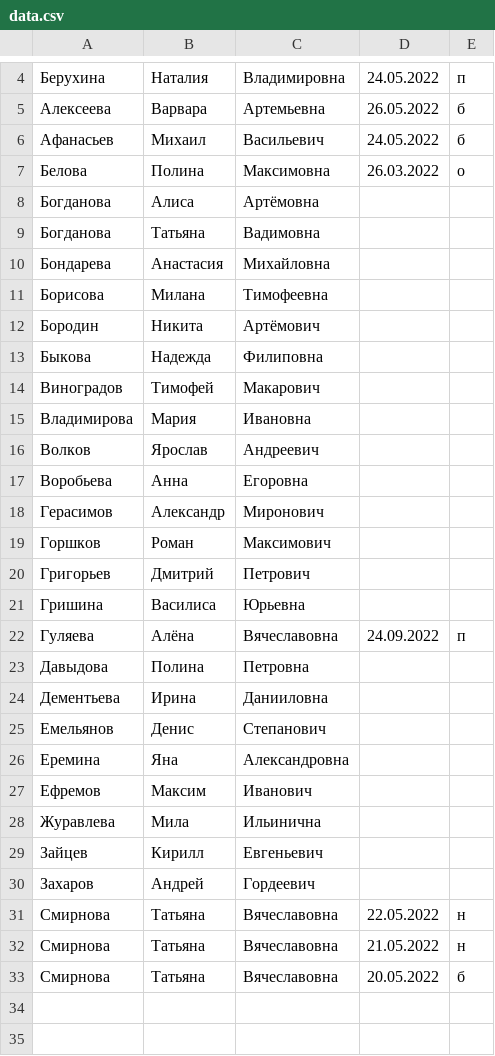
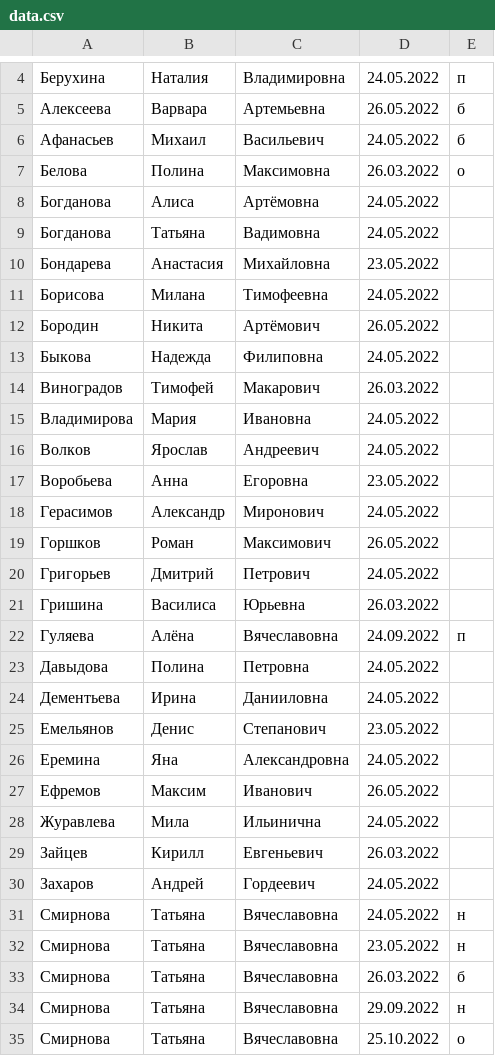
Before and after one commit to Heloput/Studentattendance, a CSV file: data.csv, drawn as a sheet; only a part is shown, gaps mark what is left out.

```diff
--- a/data.csv
+++ b/data.csv
@@ -7,27 +7,29 @@
 Белова;Полина;Максимовна;26.03.2022;о
-Богданова;Алиса;Артёмовна;;
-Богданова;Татьяна;Вадимовна;;
-Бондарева;Анастасия;Михайловна;;
-Борисова;Милана;Тимофеевна;;
-Бородин;Никита;Артёмович;;
-Быкова;Надежда;Филиповна;;
-Виноградов;Тимофей;Макарович;;
-Владимирова;Мария;Ивановна;;
-Волков;Ярослав;Андреевич;;
-Воробьева;Анна;Егоровна;;
-Герасимов;Александр;Миронович;;
-Горшков;Роман;Максимович;;
-Григорьев;Дмитрий;Петрович;;
-Гришина;Василиса;Юрьевна;;
+Богданова;Алиса;Артёмовна;24.05.2022;
+Богданова;Татьяна;Вадимовна;24.05.2022;
+Бондарева;Анастасия;Михайловна;23.05.2022;
+Борисова;Милана;Тимофеевна;24.05.2022;
+Бородин;Никита;Артёмович;26.05.2022;
+Быкова;Надежда;Филиповна;24.05.2022;
+Виноградов;Тимофей;Макарович;26.03.2022;
+Владимирова;Мария;Ивановна;24.05.2022;
+Волков;Ярослав;Андреевич;24.05.2022;
+Воробьева;Анна;Егоровна;23.05.2022;
+Герасимов;Александр;Миронович;24.05.2022;
+Горшков;Роман;Максимович;26.05.2022;
+Григорьев;Дмитрий;Петрович;24.05.2022;
+Гришина;Василиса;Юрьевна;26.03.2022;
 Гуляева;Алёна;Вячеславовна;24.09.2022;п
-Давыдова;Полина;Петровна;;
-Дементьева;Ирина;Данииловна;;
-Емельянов;Денис;Степанович;;
-Еремина;Яна;Александровна;;
-Ефремов;Максим;Иванович;;
-Журавлева;Мила;Ильинична;;
-Зайцев;Кирилл;Евгеньевич;;
-Захаров;Андрей;Гордеевич;;
-Смирнова;Татьяна;Вячеславовна;22.05.2022;н
-Смирнова;Татьяна;Вячеславовна;21.05.2022;н
-Смирнова;Татьяна;Вячеславовна;20.05.2022;б
+Давыдова;Полина;Петровна;24.05.2022;
+Дементьева;Ирина;Данииловна;24.05.2022;
+Емельянов;Денис;Степанович;23.05.2022;
+Еремина;Яна;Александровна;24.05.2022;
+Ефремов;Максим;Иванович;26.05.2022;
+Журавлева;Мила;Ильинична;24.05.2022;
+Зайцев;Кирилл;Евгеньевич;26.03.2022;
+Захаров;Андрей;Гордеевич;24.05.2022;
+Смирнова;Татьяна;Вячеславовна;24.05.2022;н
+Смирнова;Татьяна;Вячеславовна;23.05.2022;н
+Смирнова;Татьяна;Вячеславовна;26.03.2022;б
+Смирнова;Татьяна;Вячеславовна;29.09.2022;н
+Смирнова;Татьяна;Вячеславовна;25.10.2022;о
```
Also changed, not shown: 1 other file.
